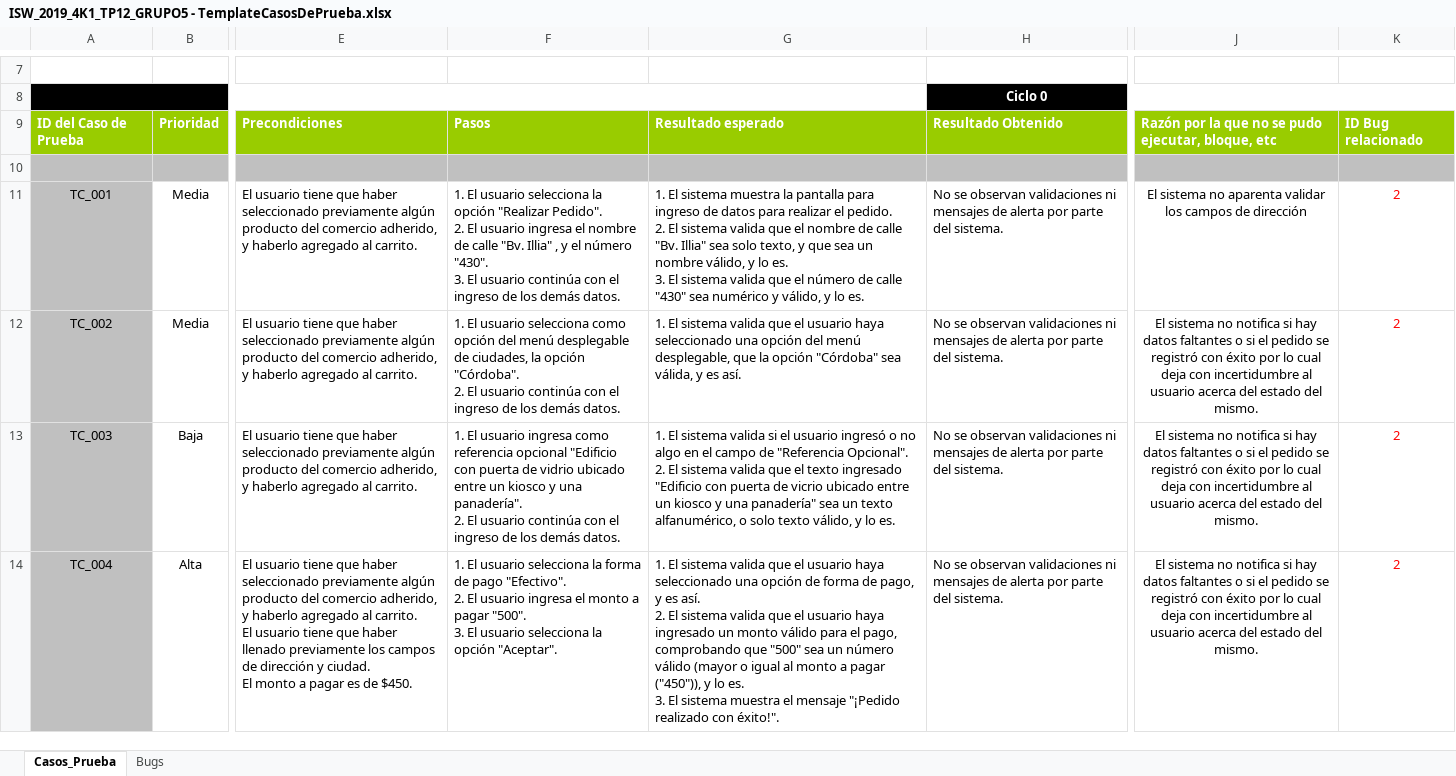
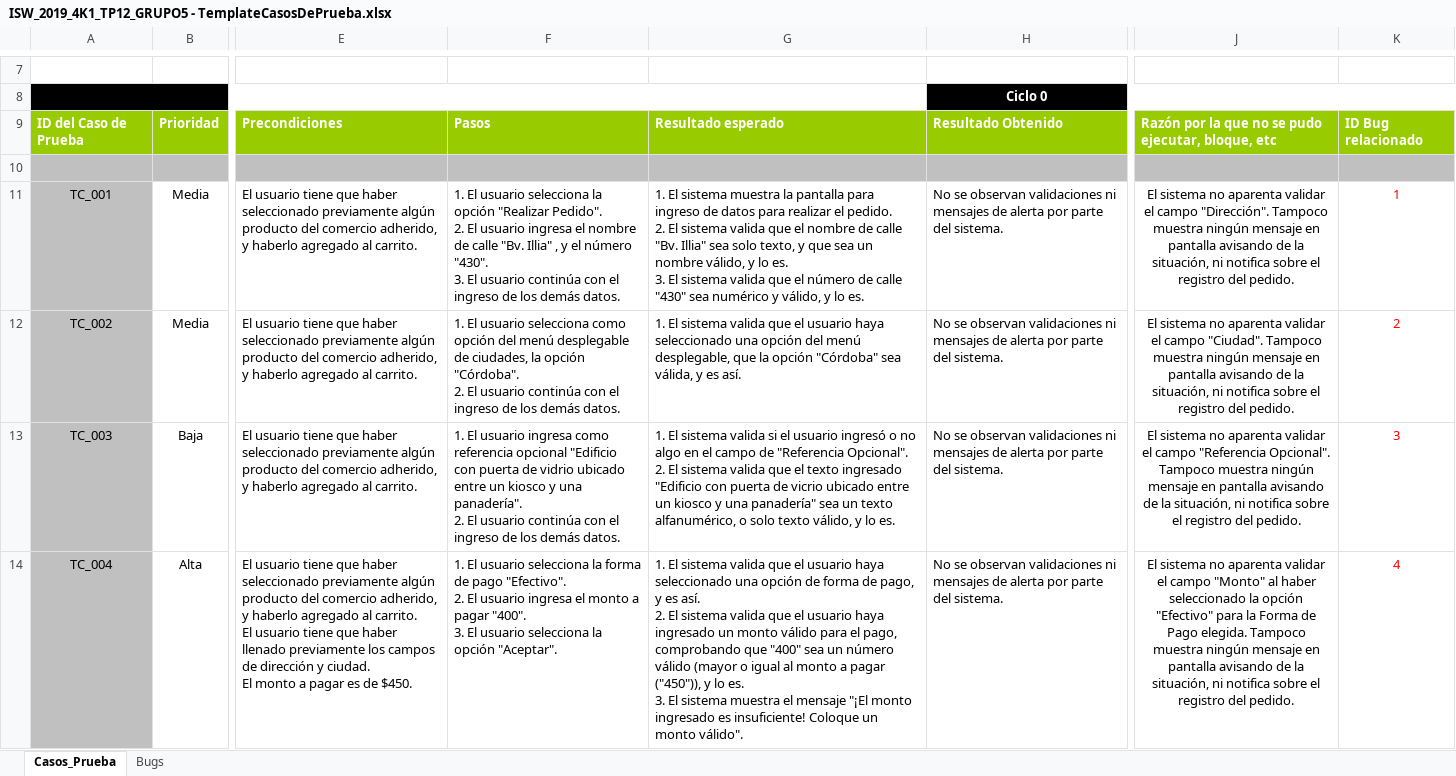
Before and after one commit to macaVaca/ISW_4K1_GRUPO5_2019, an Excel workbook: Trabajos/Practicos/ISW_2019_4K1_TP12_GRUPO5 - TemplateCasosDePrueba.xlsx, sheet Casos_Prueba, drawn as a sheet; only a part is shown, gaps mark what is left out; values as stored, in another font and other column widths than the file's, no borders; conditional formats not drawn; ↵ is a line break in a cell; the diff covers the shown part only; the diff names each change by its address in the sheet, - before the commit and + after, or states it on an @@ line.

Commit message:
Actualizada la planilla de casos de prueba

```diff
--- a/Trabajos/Practicos/ISW_2019_4K1_TP12_GRUPO5 - TemplateCasosDePrueba.xlsx (sheet Casos_Prueba)
+++ b/Trabajos/Practicos/ISW_2019_4K1_TP12_GRUPO5 - TemplateCasosDePrueba.xlsx (sheet Casos_Prueba)
-J11: …aparenta validar los campos de dirección
+J11: …aparenta validar el campo "Dirección". Tampoco muestra ningún mensaje en pantalla avisando de la situación, ni notifica sobre el registro del pedido.
-K11: 2
+K11: 1
-J12: …sistema no notifica si hay datos faltantes o si el pedido se registró con éxito por lo cual deja con incertidumbre al usuario acerca del estado del mismo.
+J12: …sistema no aparenta validar el campo "Ciudad". Tampoco muestra ningún mensaje en pantalla avisando de la situación, ni notifica sobre el registro del pedido.
-J13: …sistema no notifica si hay datos faltantes o si el pedido se registró con éxito por lo cual deja con incertidumbre al usuario acerca del estado del mismo.
+J13: …sistema no aparenta validar el campo "Referencia Opcional". Tampoco muestra ningún mensaje en pantalla avisando de la situación, ni notifica sobre el registro del pedido.
-K13: 2
+K13: 3
-F14: …a pagar "500". ↵ 3. El…
+F14: …a pagar "400". ↵ 3. El…
-G14: …comprobando que "500" sea un número válido (mayor o igual al monto a pagar ("450")), y lo es. ↵ 3. El sistema muestra el mensaje "¡Pedido realizado con éxito!".
+G14: …comprobando que "400" sea un número válido (mayor o igual al monto a pagar ("450")), y lo es. ↵ 3. El sistema muestra el mensaje "¡El monto ingresado es insuficiente! Coloque un monto válido".
-J14: …sistema no notifica si hay datos faltantes o si el pedido se registró con éxito por lo cual deja con incertidumbre al usuario acerca del estado del mismo.
+J14: …sistema no aparenta validar el campo "Monto" al haber seleccionado la opción "Efectivo" para la Forma de Pago elegida. Tampoco muestra ningún mensaje en pantalla avisando de la situación, ni notifica sobre el registro del pedido.
-K14: 2
+K14: 4
```
Also changed, not shown: 3 removed rows and 81 edited cells elsewhere in this sheet, sheet Bugs.
